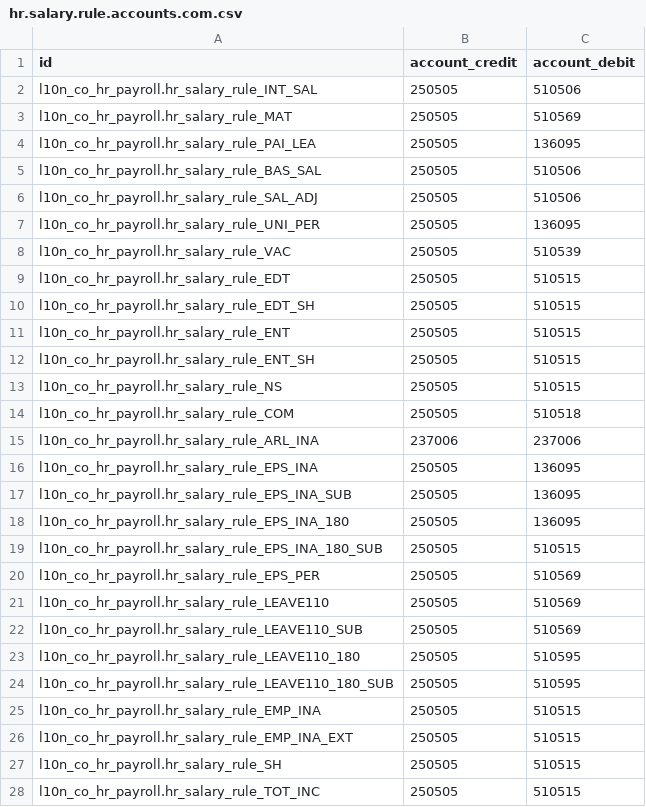
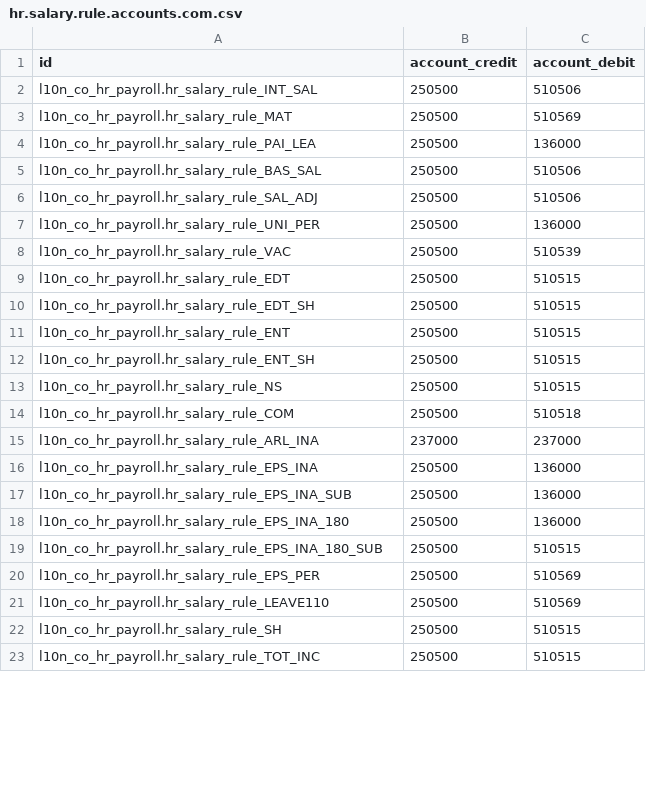
Before and after one commit to cti0doo/cti0doo, a CSV file: l10n_co_hr_payroll/data/hr.salary.rule.accounts.com.csv, drawn as a sheet; only a part is shown; the diff covers the shown part only.

```diff
--- a/l10n_co_hr_payroll/data/hr.salary.rule.accounts.com.csv
+++ b/l10n_co_hr_payroll/data/hr.salary.rule.accounts.com.csv
@@ -1,28 +1,23 @@
 "id","account_credit","account_debit"
-"l10n_co_hr_payroll.hr_salary_rule_INT_SAL",250505,510506
-"l10n_co_hr_payroll.hr_salary_rule_MAT",250505,510569
-"l10n_co_hr_payroll.hr_salary_rule_PAI_LEA",250505,136095
-"l10n_co_hr_payroll.hr_salary_rule_BAS_SAL",250505,510506
-"l10n_co_hr_payroll.hr_salary_rule_SAL_ADJ",250505,510506
-"l10n_co_hr_payroll.hr_salary_rule_UNI_PER",250505,136095
-"l10n_co_hr_payroll.hr_salary_rule_VAC",250505,510539
-"l10n_co_hr_payroll.hr_salary_rule_EDT",250505,510515
-"l10n_co_hr_payroll.hr_salary_rule_EDT_SH",250505,510515
-"l10n_co_hr_payroll.hr_salary_rule_ENT",250505,510515
-"l10n_co_hr_payroll.hr_salary_rule_ENT_SH",250505,510515
-"l10n_co_hr_payroll.hr_salary_rule_NS",250505,510515
-"l10n_co_hr_payroll.hr_salary_rule_COM",250505,510518
-"l10n_co_hr_payroll.hr_salary_rule_ARL_INA",237006,237006
-"l10n_co_hr_payroll.hr_salary_rule_EPS_INA",250505,136095
-"l10n_co_hr_payroll.hr_salary_rule_EPS_INA_SUB",250505,136095
-"l10n_co_hr_payroll.hr_salary_rule_EPS_INA_180",250505,136095
-"l10n_co_hr_payroll.hr_salary_rule_EPS_INA_180_SUB",250505,510515
-"l10n_co_hr_payroll.hr_salary_rule_EPS_PER",250505,510569
-"l10n_co_hr_payroll.hr_salary_rule_LEAVE110",250505,510569
-"l10n_co_hr_payroll.hr_salary_rule_LEAVE110_SUB",250505,510569
-"l10n_co_hr_payroll.hr_salary_rule_LEAVE110_180",250505,510595
-"l10n_co_hr_payroll.hr_salary_rule_LEAVE110_180_SUB",250505,510595
-"l10n_co_hr_payroll.hr_salary_rule_EMP_INA",250505,510515
-"l10n_co_hr_payroll.hr_salary_rule_EMP_INA_EXT",250505,510515
-"l10n_co_hr_payroll.hr_salary_rule_SH",250505,510515
-"l10n_co_hr_payroll.hr_salary_rule_TOT_INC",250505,510515
+"l10n_co_hr_payroll.hr_salary_rule_INT_SAL",250500,510506
+"l10n_co_hr_payroll.hr_salary_rule_MAT",250500,510569
+"l10n_co_hr_payroll.hr_salary_rule_PAI_LEA",250500,136000
+"l10n_co_hr_payroll.hr_salary_rule_BAS_SAL",250500,510506
+"l10n_co_hr_payroll.hr_salary_rule_SAL_ADJ",250500,510506
+"l10n_co_hr_payroll.hr_salary_rule_UNI_PER",250500,136000
+"l10n_co_hr_payroll.hr_salary_rule_VAC",250500,510539
+"l10n_co_hr_payroll.hr_salary_rule_EDT",250500,510515
+"l10n_co_hr_payroll.hr_salary_rule_EDT_SH",250500,510515
+"l10n_co_hr_payroll.hr_salary_rule_ENT",250500,510515
+"l10n_co_hr_payroll.hr_salary_rule_ENT_SH",250500,510515
+"l10n_co_hr_payroll.hr_salary_rule_NS",250500,510515
+"l10n_co_hr_payroll.hr_salary_rule_COM",250500,510518
+"l10n_co_hr_payroll.hr_salary_rule_ARL_INA",237000,237000
+"l10n_co_hr_payroll.hr_salary_rule_EPS_INA",250500,136000
+"l10n_co_hr_payroll.hr_salary_rule_EPS_INA_SUB",250500,136000
+"l10n_co_hr_payroll.hr_salary_rule_EPS_INA_180",250500,136000
+"l10n_co_hr_payroll.hr_salary_rule_EPS_INA_180_SUB",250500,510515
+"l10n_co_hr_payroll.hr_salary_rule_EPS_PER",250500,510569
+"l10n_co_hr_payroll.hr_salary_rule_LEAVE110",250500,510569
+"l10n_co_hr_payroll.hr_salary_rule_SH",250500,510515
+"l10n_co_hr_payroll.hr_salary_rule_TOT_INC",250500,510515
```
Also changed, not shown: 106 edited cells elsewhere in this file, l10n_co_pucs/data/account.fiscal.position-co_com_cmu.csv, 4 other files.
